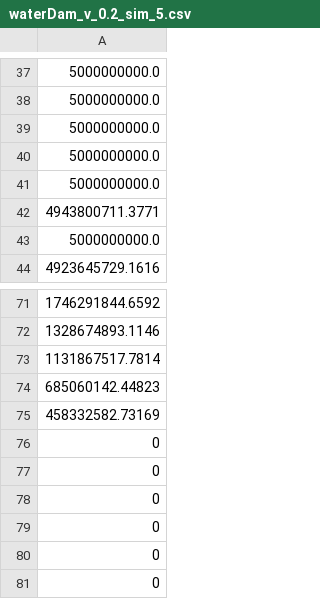
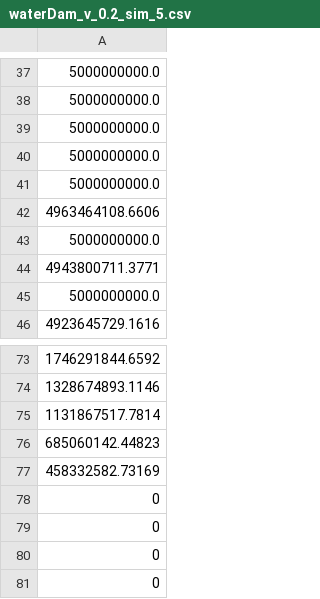
Before and after one commit to luizgabrielsilva/2023_02_cst_323_introduction_to_earth_system_modelling, a CSV file: projects/water_in_the_dam/data/water_in_dam_v0.2/waterDam_v_0.2_sim_5.csv, drawn as a sheet; only a part is shown, gaps mark what is left out.

Commit message:
Update simulated data.

```diff
--- a/projects/water_in_the_dam/data/water_in_dam_v0.2/waterDam_v_0.2_sim_5.csv
+++ b/projects/water_in_the_dam/data/water_in_dam_v0.2/waterDam_v_0.2_sim_5.csv
@@ -41,2 +41,4 @@
 5000000000.0
+4963464108.6606
+5000000000.0
 4943800711.3771
@@ -75,4 +77,2 @@
 458332582.73169
-0
-0
 0
```
Also changed, not shown: projects/water_in_the_dam/data/water_in_dam_v0.1/waterDam_v_0.1_sim_1.csv, projects/water_in_the_dam/data/water_in_dam_v0.2/waterDam_v_0.2_sim_1.csv, 15 other files.
